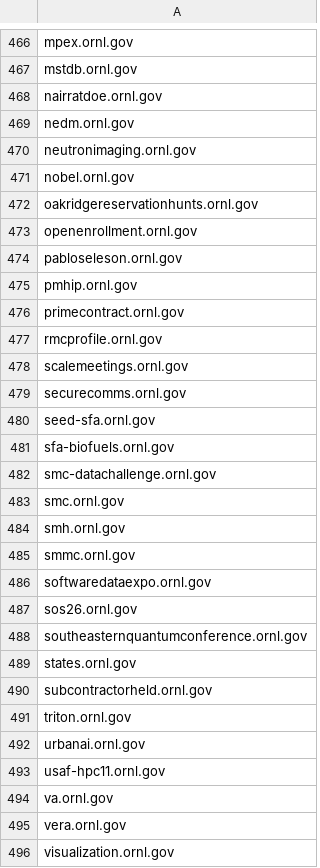
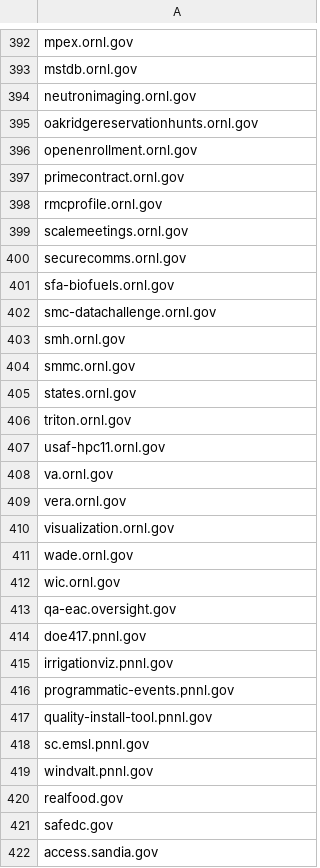
Before and after one commit to arpitjain099/site-scanning-analysis, a CSV file: reports/missing-target-url-in-snapshot.csv, drawn as a sheet; only a part is shown, gaps mark what is left out; the shorter side is filled out with more unchanged rows; the diff covers the shown part only.

```diff
--- a/reports/missing-target-url-in-snapshot.csv
+++ b/reports/missing-target-url-in-snapshot.csv
@@ -467,10 +393,5 @@ mpex.ornl.gov
 mstdb.ornl.gov
-nairratdoe.ornl.gov
-nedm.ornl.gov
 neutronimaging.ornl.gov
-nobel.ornl.gov
 oakridgereservationhunts.ornl.gov
 openenrollment.ornl.gov
-pabloseleson.ornl.gov
-pmhip.ornl.gov
 primecontract.ornl.gov
@@ -479,15 +400,8 @@ scalemeetings.ornl.gov
 securecomms.ornl.gov
-seed-sfa.ornl.gov
 sfa-biofuels.ornl.gov
 smc-datachallenge.ornl.gov
-smc.ornl.gov
 smh.ornl.gov
 smmc.ornl.gov
-softwaredataexpo.ornl.gov
-sos26.ornl.gov
-southeasternquantumconference.ornl.gov
 states.ornl.gov
-subcontractorheld.ornl.gov
 triton.ornl.gov
-urbanai.ornl.gov
 usaf-hpc11.ornl.gov
```
Also changed, not shown: 85 removed rows and 2 edited cells elsewhere in this file.
